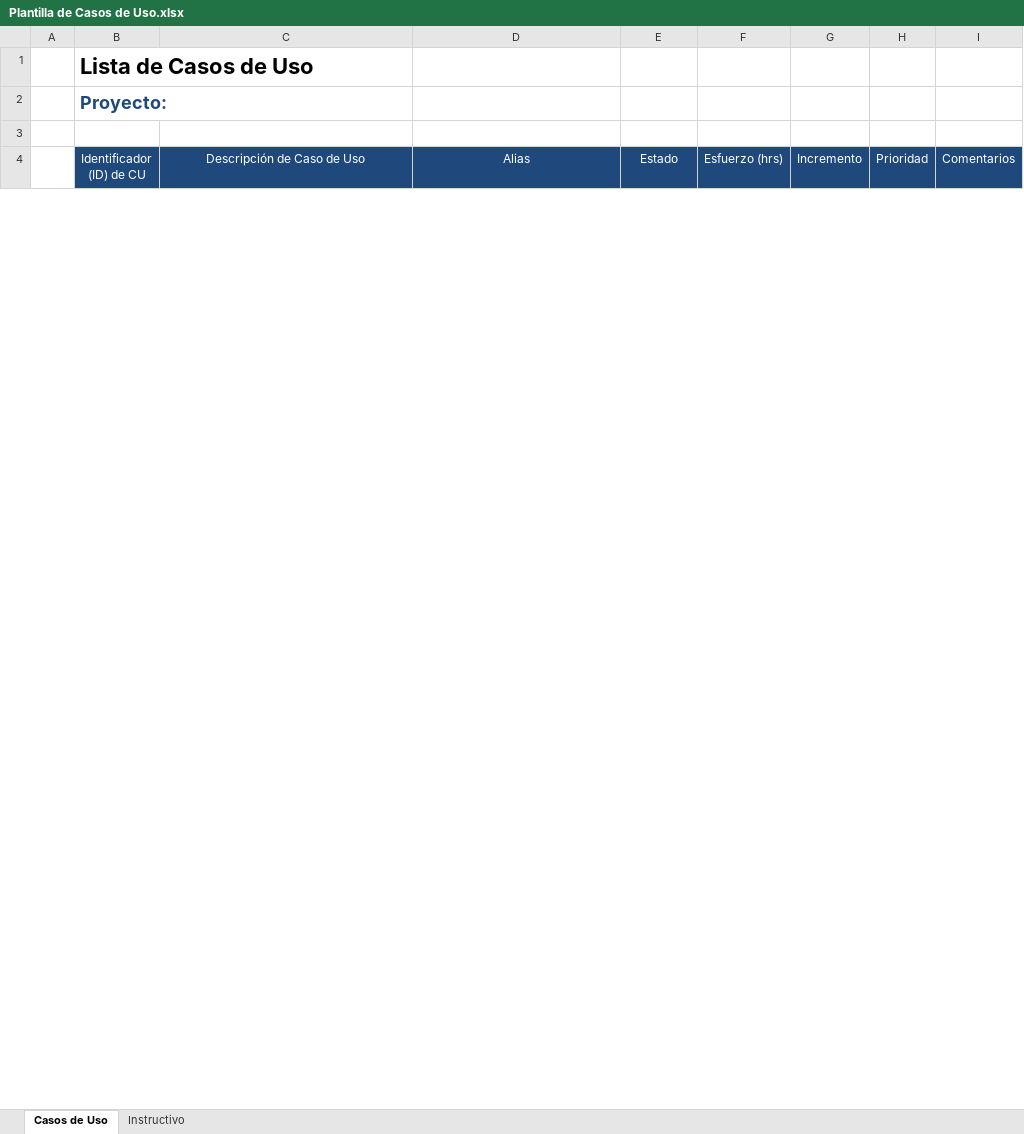
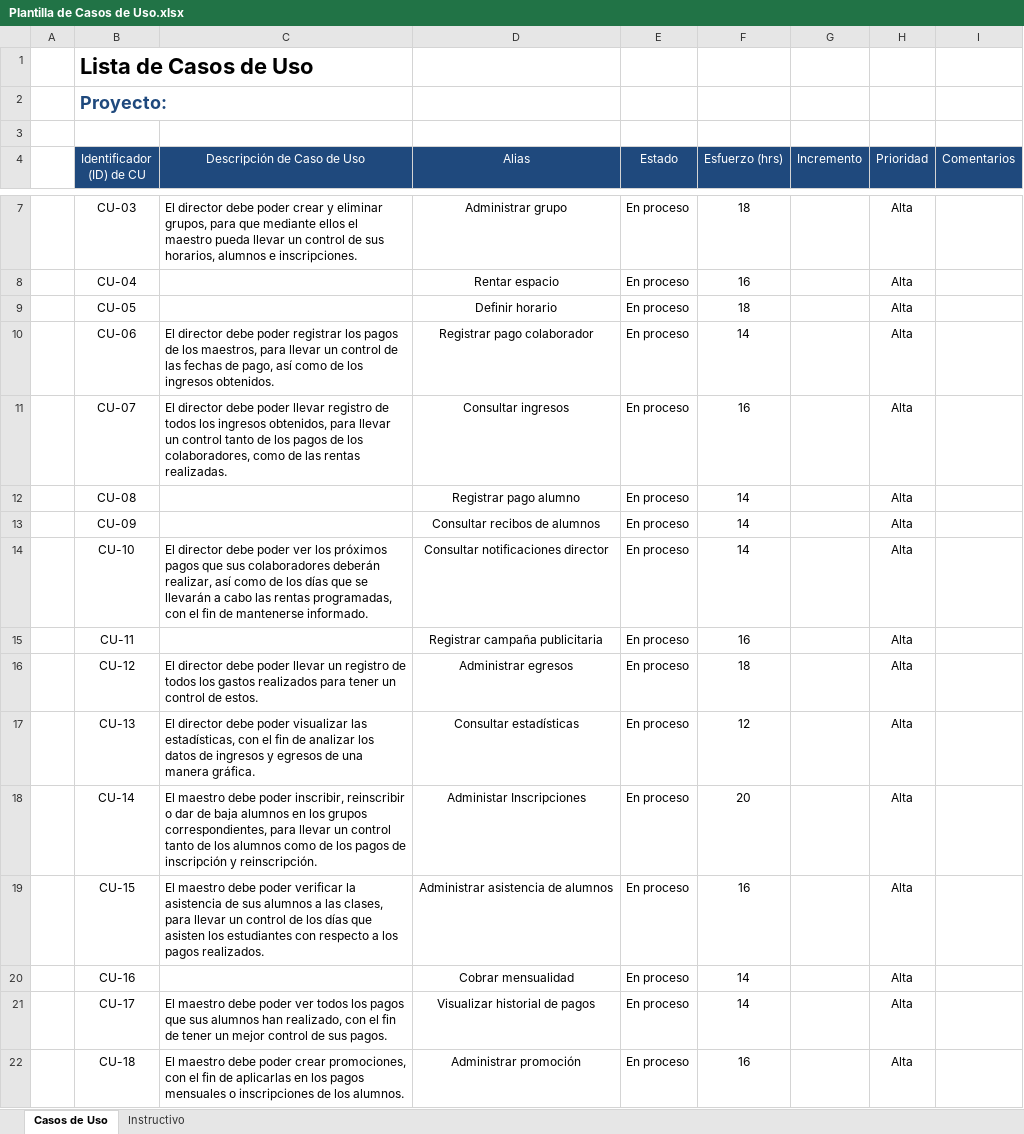
Before and after one commit to Asthamor/ProyectoDesarrolloSW-EQ1, an Excel workbook: Plantillas/Plantilla de Casos de Uso.xlsx, sheet Casos de Uso, drawn as a sheet; only a part is shown, gaps mark what is left out; values as stored, in another font and other column widths than the file's, no borders; the diff covers the shown part only; the diff names each change by its address in the sheet, - before the commit and + after, or states it on an @@ line.

Commit message:
Llenado de plantilla de primera iteración
Se agregaron los tiempos tomados en las tareas correspondientes a cada integrante

```diff
--- a/Plantillas/Plantilla de Casos de Uso.xlsx (sheet Casos de Uso)
+++ b/Plantillas/Plantilla de Casos de Uso.xlsx (sheet Casos de Uso)
+row 7:  | CU-03 | El director debe poder crear y eliminar grupos, para que mediante ellos el maestro pueda llevar un control de sus horarios, alumnos e inscripciones. | Administrar grupo | En proceso | 18 |  | Alta
+row 8:  | CU-04 |  | Rentar espacio | En proceso | 16 |  | Alta
+row 9:  | CU-05 |  | Definir horario | En proceso | 18 |  | Alta
+row 10:  | CU-06 | El director debe poder registrar los pagos de los maestros, para llevar un control de las fechas de pago, así como de los ingresos obtenidos. | Registrar pago colaborador | En proceso | 14 |  | Alta
+row 11:  | CU-07 | El director debe poder llevar registro de todos los ingresos obtenidos, para llevar un control tanto de los pagos de los colaboradores, como de las rentas realizadas. | Consultar ingresos | En proceso | 16 |  | Alta
+row 12:  | CU-08 |  | Registrar pago alumno | En proceso | 14 |  | Alta
+row 13:  | CU-09 |  | Consultar recibos de alumnos | En proceso | 14 |  | Alta
+row 14:  | CU-10 | El director debe poder ver los próximos pagos que sus colaboradores deberán realizar, así como de los días que se llevarán a cabo las rentas programadas, con el fin de mantenerse informado. | Consultar notificaciones director | En proceso | 14 |  | Alta
+row 15:  | CU-11 |  | Registrar campaña publicitaria | En proceso | 16 |  | Alta
+row 16:  | CU-12 | El director debe poder llevar un registro de todos los gastos realizados para tener un control de estos. | Administrar egresos | En proceso | 18 |  | Alta
+row 17:  | CU-13 | El director debe poder visualizar las estadísticas, con el fin de analizar los datos de ingresos y egresos de una manera gráfica. | Consultar estadísticas | En proceso | 12 |  | Alta
+row 18:  | CU-14 | El maestro debe poder inscribir, reinscribir o dar de baja alumnos en los grupos correspondientes, para llevar un control tanto de los alumnos como de los pagos de inscripción y reinscripción. | Administar Inscripciones | En proceso | 20 |  | Alta
+row 19:  | CU-15 | El maestro debe poder verificar la asistencia de sus alumnos a las clases, para llevar un control de los días que asisten los estudiantes con respecto a los pagos realizados. | Administrar asistencia de alumnos | En proceso | 16 |  | Alta
+row 20:  | CU-16 |  | Cobrar mensualidad | En proceso | 14 |  | Alta
+row 21:  | CU-17 | El maestro debe poder ver todos los pagos que sus alumnos han realizado, con el fin de tener un mejor control de sus pagos. | Visualizar historial de pagos | En proceso | 14 |  | Alta
+row 22:  | CU-18 | El maestro debe poder crear promociones, con el fin de aplicarlas en los pagos mensuales o inscripciones de los alumnos. | Administrar promoción | En proceso | 16 |  | Alta
```
Also changed, not shown: 5 added rows and 14 removed rows elsewhere in this sheet, Plantillas/Plantilla Lista de Tareas de la Iteración.xlsx, 2 other files.
